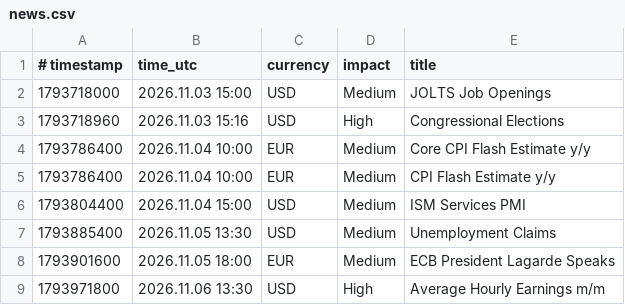
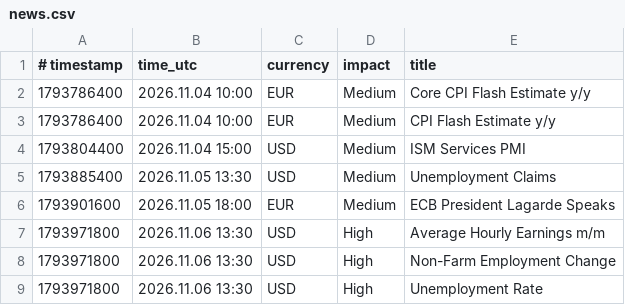
Before and after one commit to exor766/gc-news, a CSV file: news.csv, drawn as a sheet; only a part is shown; the shorter side is filled out with more unchanged rows; the diff names each change by its address in the sheet, - before the commit and + after, or states it on an @@ line.

```diff
--- a/news.csv
+++ b/news.csv
-row 2: 1793718000 | 2026.11.03 15:00 | USD | Medium | JOLTS Job Openings
-row 3: 1793718960 | 2026.11.03 15:16 | USD | High | Congressional Elections
```
Also changed, not shown: 2 other files.
